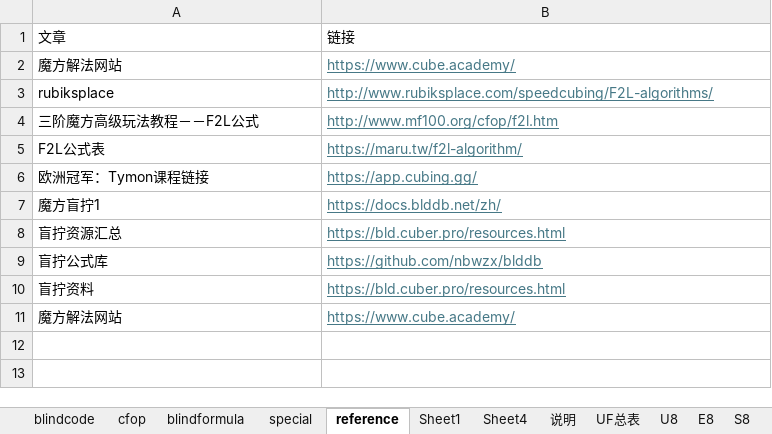
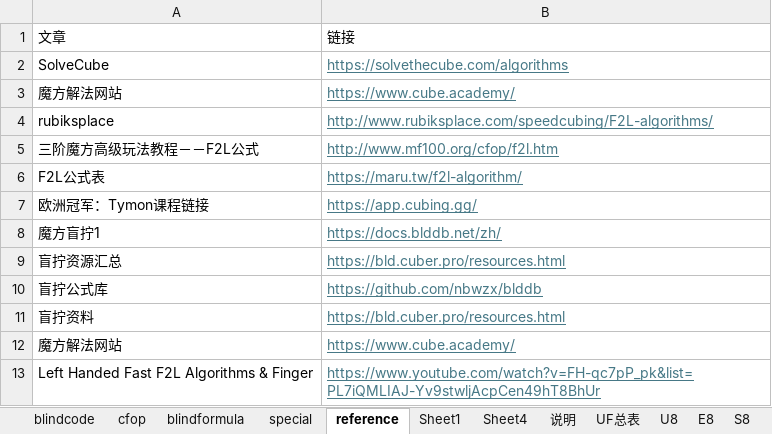
Before and after one commit to loho1968/cubefiber, an Excel workbook: public/cubecode.xlsx, sheet reference, drawn as a sheet; values as stored, in another font and other column widths than the file's, no borders; the diff names each change by its address in the sheet, - before the commit and + after, or states it on an @@ line.

Commit message:
test

```diff
--- a/public/cubecode.xlsx (sheet reference)
+++ b/public/cubecode.xlsx (sheet reference)
+row 2: SolveCube | https://solvethecube.com/algorithms
+row 13: Left Handed Fast F2L Algorithms & Finger | https://www.youtube.com/watch?v=FH-qc7pP_pk&list=PL7iQMLIAJ-Yv9stwljAcpCen49hT8BhUr
```
